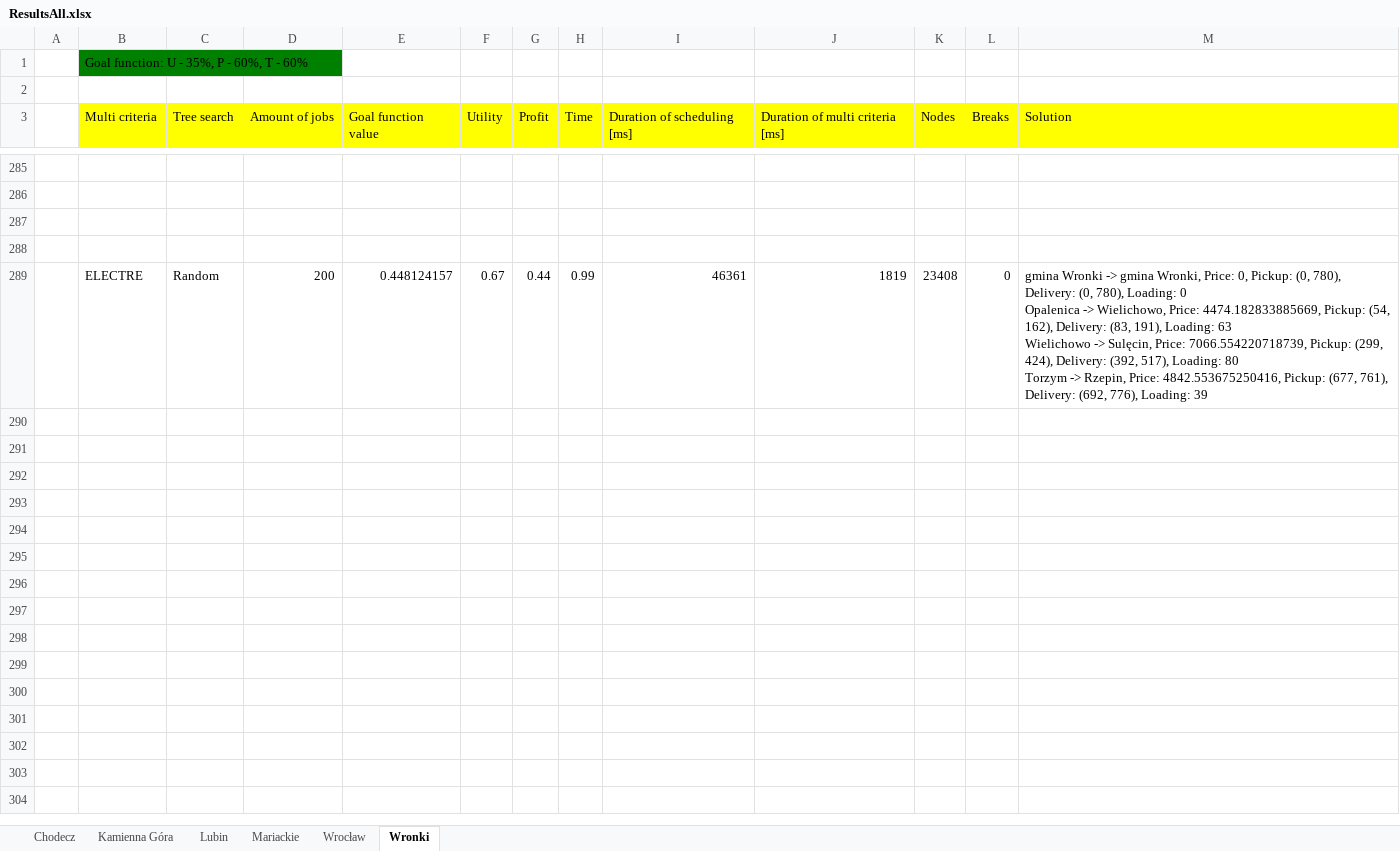
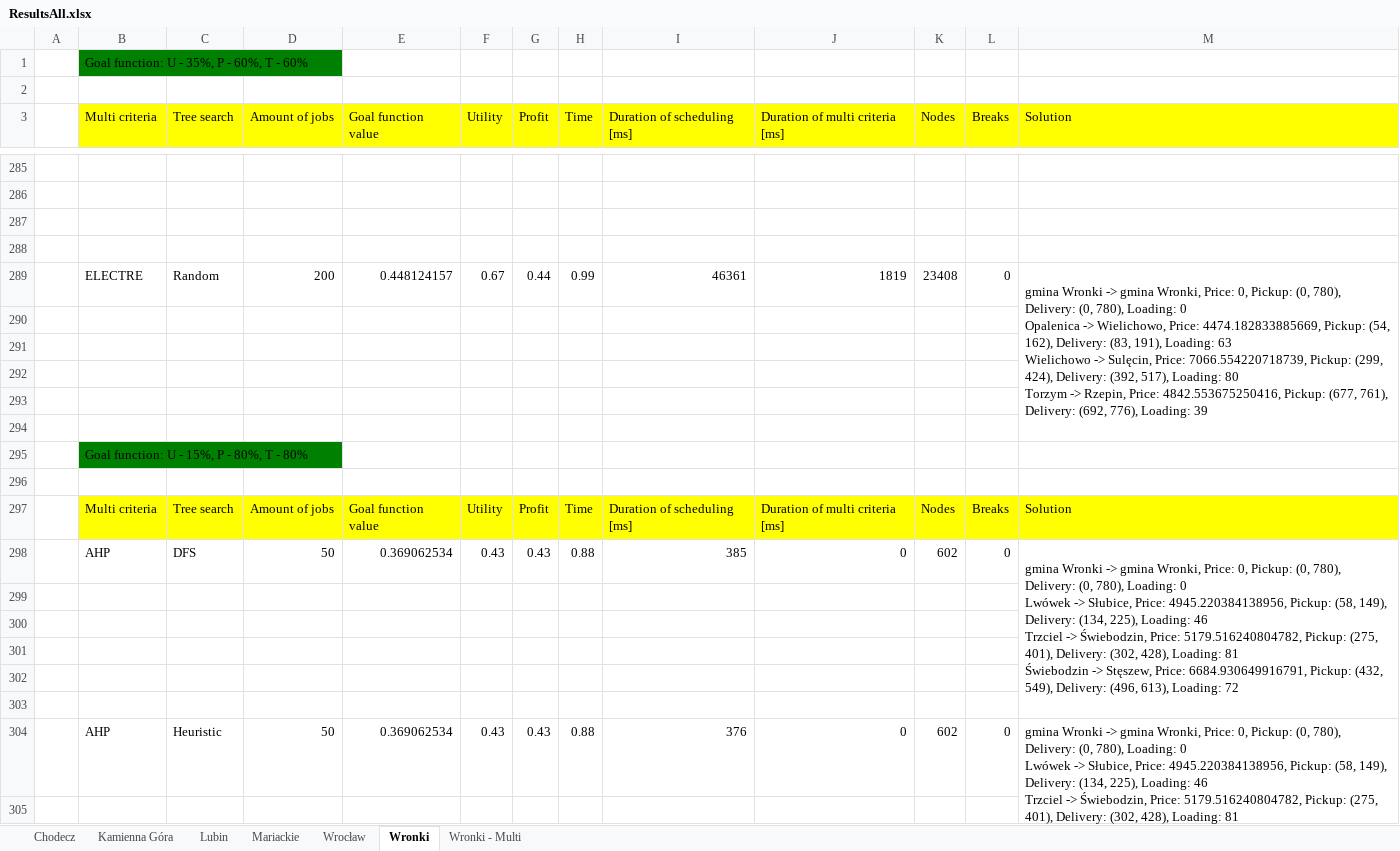
Before and after one commit to Drucia/ResearchPlatform, an Excel workbook: ResultFormatter/ResultsAll.xlsx, sheet Wronki, drawn as a sheet; only a part is shown, gaps mark what is left out; values as stored, in another font and other column widths than the file's, no borders; ↵ is a line break in a cell; the diff covers the shown part only; the diff names each change by its address in the sheet, - before the commit and + after, or states it on an @@ line.

```diff
--- a/ResultFormatter/ResultsAll.xlsx (sheet Wronki)
+++ b/ResultFormatter/ResultsAll.xlsx (sheet Wronki)
+sheet tab: Wronki - Multi
+M289:M294 merged
+row 290: (empty)
+row 291: (empty)
+row 292: (empty)
+row 293: (empty)
+row 294: (empty)
+row 295:  | Goal function: U - 15%, P - 80%, T - 80%
+row 296: (empty)
+row 297:  | Multi criteria | Tree search | Amount of jobs | Goal function value | Utility | Profit | Time | Duration of scheduling [ms] | Duration of multi criteria [ms] | Nodes | Breaks | Solution
+row 298:  | AHP | DFS | 50 | 0.369062534 | 0.43 | 0.43 | 0.88 | 385 | 0 | 602 | 0 | gmina Wronki -> gmina Wronki, Price: 0, Pickup: (0, 780), Delivery: (0, 780), Loading: 0 ↵ Lwówek -> Słubice, Price: 4945.220384138956, Pickup: (58, 149), Delivery: (134, 225), Loading: 46 ↵ Trzciel -> Świebodzin, Price: 5179.516240804782, Pickup: (275, 401), Delivery: (302, 428), Loading: 81 ↵ Świebodzin -> Stęszew, Price: 6684.930649916791, Pickup: (432, 549), Delivery: (496, 613), Loading: 72
+row 299: (empty)
+row 300: (empty)
+row 301: (empty)
+row 302: (empty)
+row 303: (empty)
+row 304:  | AHP | Heuristic | 50 | 0.369062534 | 0.43 | 0.43 | 0.88 | 376 | 0 | 602 | 0 | gmina Wronki -> gmina Wronki, Price: 0, Pickup: (0, 780), Delivery: (0, 780), Loading: 0 ↵ Lwówek -> Słubice, Price: 4945.220384138956, Pickup: (58, 149), Delivery: (134, 225), Loading: 46 ↵ Trzciel -> Świebodzin, Price: 5179.516240804782, Pickup: (275, 401), Delivery: (302, 428), Loading: 81 ↵ Świebodzin -> Stęszew, Price: 6684.930649916791, Pickup: (432, 549), Delivery: (496, 613), Loading: 72
+row 305: (empty)
```
Also changed, not shown: 572 added rows elsewhere in this sheet, sheet Wrocław, sheet Chodecz, sheet Mariackie, sheet Lubin, sheet Kamienna Góra, 3 other files.
